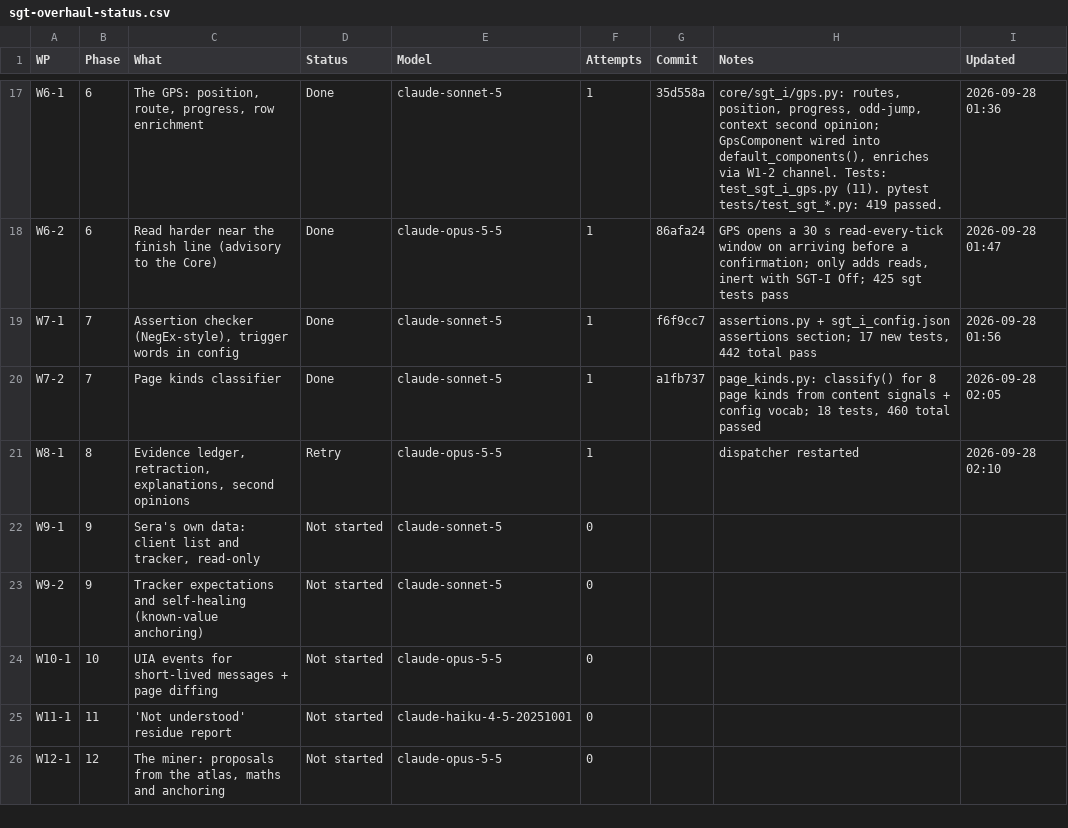
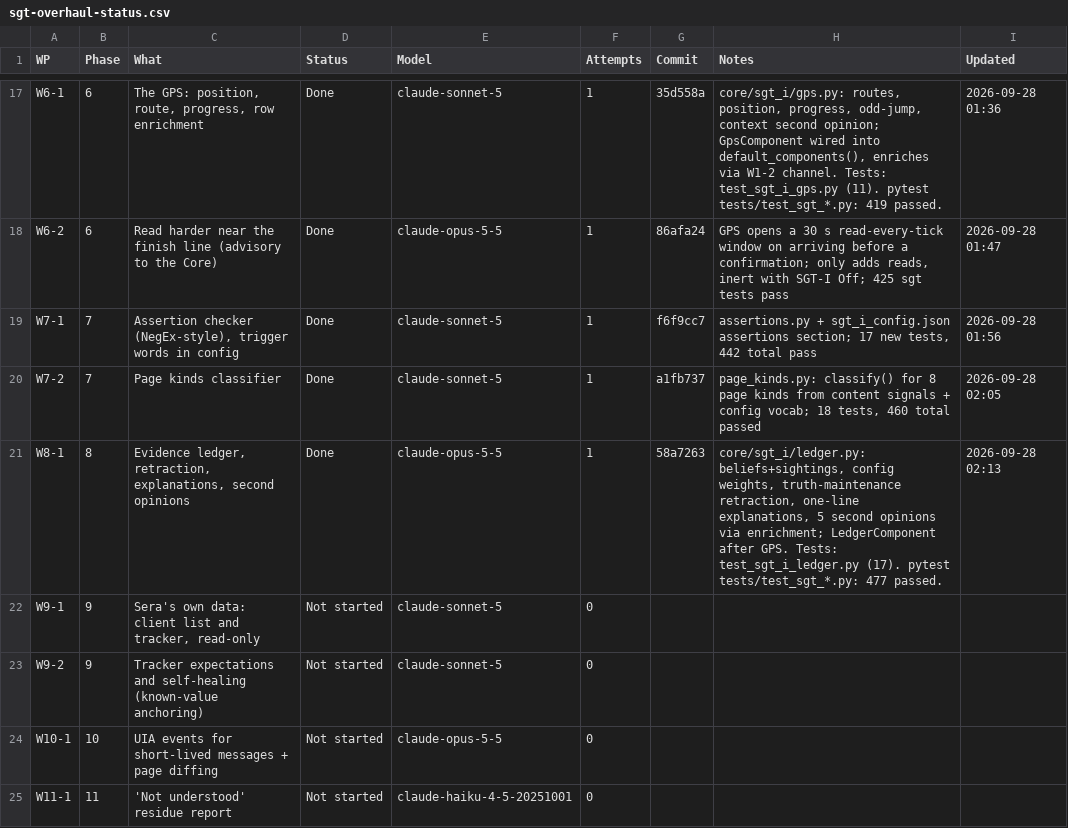
Before and after one commit to NexCardel/Project_Sera, a CSV file: docs/sgt-overhaul-status.csv, drawn as a sheet; only a part is shown, gaps mark what is left out; the shorter side is filled out with more unchanged rows.

```diff
--- a/docs/sgt-overhaul-status.csv
+++ b/docs/sgt-overhaul-status.csv
@@ -20,3 +20,3 @@ W7-1,7,"Assertion checker (NegEx-style), trigger words in config",Done,claude-so
 W7-2,7,Page kinds classifier,Done,claude-sonnet-5,1,a1fb737,"page_kinds.py: classify() for 8 page kinds from content signals + config vocab; 18 tests, 460 total passed",2026-09-28 02:05
-W8-1,8,"Evidence ledger, retraction, explanations, second opinions",Retry,claude-opus-5-5,1,,dispatcher restarted,2026-09-28 02:10
+W8-1,8,"Evidence ledger, retraction, explanations, second opinions",Done,claude-opus-5-5,1,58a7263,"core/sgt_i/ledger.py: beliefs+sightings, config weights, truth-maintenance retraction, one-line explanations, 5 second opinions via enrichment; LedgerComponent after GPS. Tests: test_sgt_i_ledger.py (17). pytest tests/test_sgt_*.py: 477 passed.",2026-09-28 02:13
 W9-1,9,"Sera's own data: client list and tracker, read-only",Not started,claude-sonnet-5,0,,,
```
